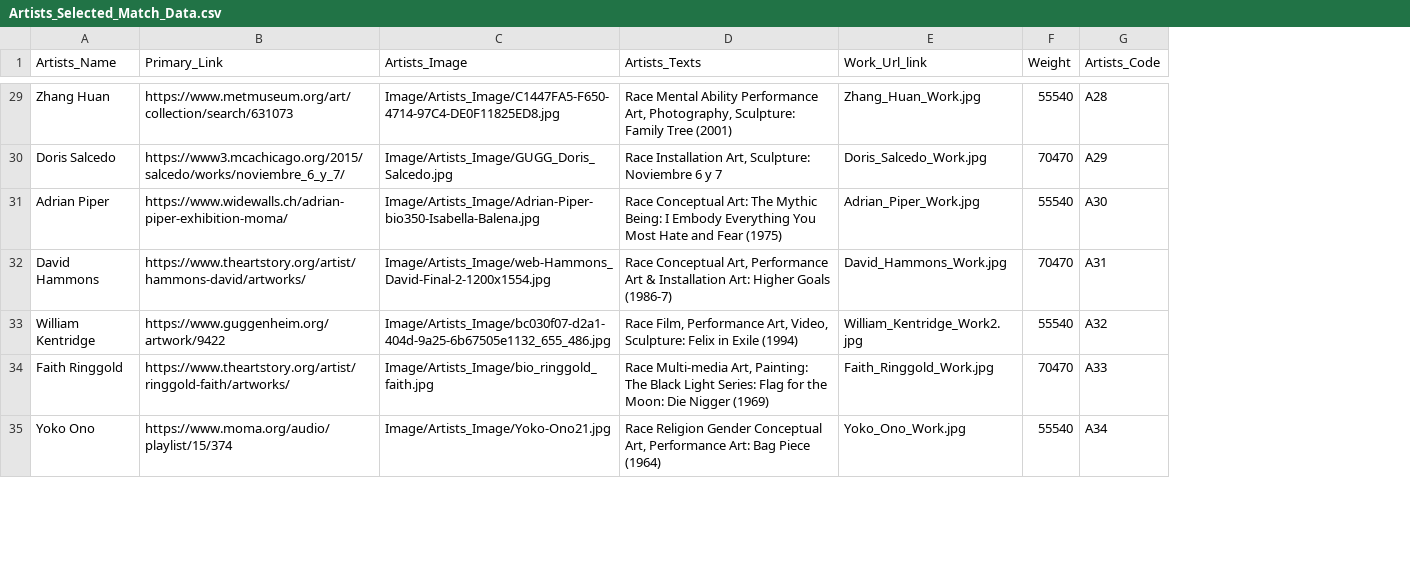
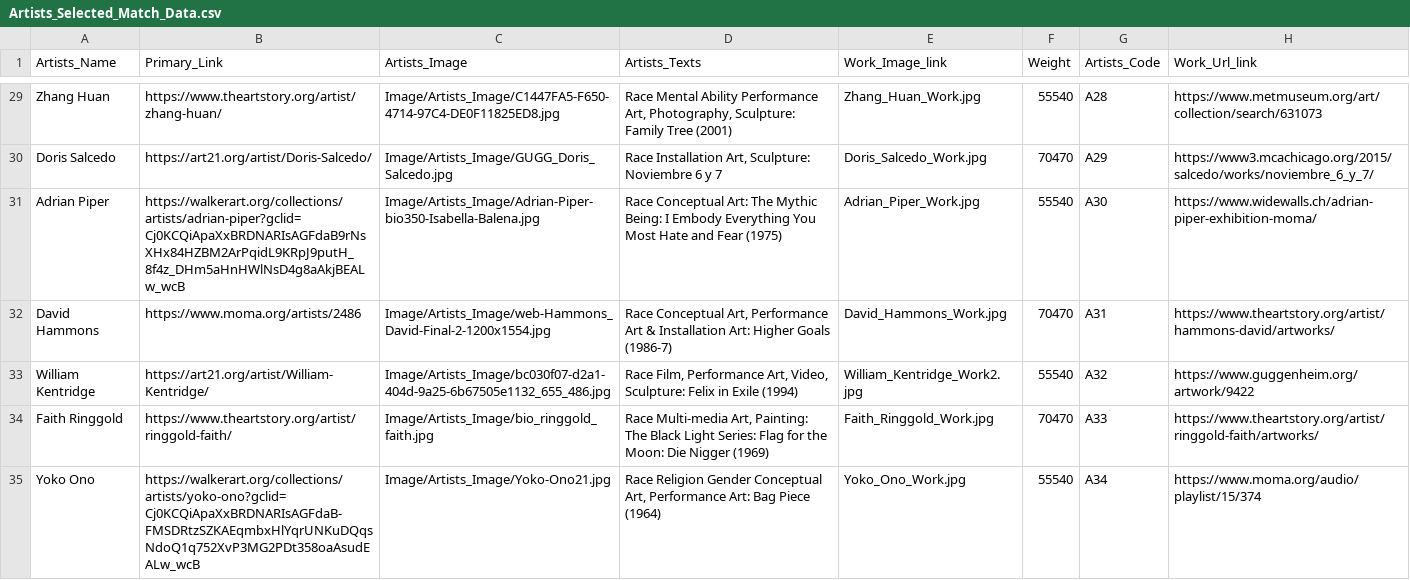
Before and after one commit to mu009009/Artists_Bubble_Project, a CSV file: Artists_Selected_Match_Data.csv, drawn as a sheet; only a part is shown, gaps mark what is left out; the diff covers the shown part only; the diff names each change by its address in the sheet, - before the commit and + after, or states it on an @@ line.

```diff
--- a/Artists_Selected_Match_Data.csv
+++ b/Artists_Selected_Match_Data.csv
+column H (Work_Url_link), rows 29-35: https://www.metmuseum.org/art/collection/search/631073 | https://www3.mcachicago.org/2015/salcedo/works/noviembre_6_y_7/ | https://www.widewalls.ch/adrian-piper-exhibition-moma/ | https://www.theartstory.org/artist/hammons-david/artworks/ | https://www.guggenheim.org/artwork/9422 | https://www.theartstory.org/artist/ringgold-faith/artworks/ | https://www.moma.org/audio/playlist/15/374
-E1: Work_Url_link
+E1: Work_Image_link
-B29 (Primary_Link): https://www.metmuseum.org/art/collection/search/631073
+B29 (Primary_Link): https://www.theartstory.org/artist/zhang-huan/
-B30 (Primary_Link): https://www3.mcachicago.org/2015/salcedo/works/noviembre_6_y_7/
+B30 (Primary_Link): https://art21.org/artist/Doris-Salcedo/
-B31 (Primary_Link): https://www.widewalls.ch/adrian-piper-exhibition-moma/
+B31 (Primary_Link): https://walkerart.org/collections/artists/adrian-piper?gclid=Cj0KCQiApaXxBRDNARIsAGFdaB9rNsXHx84HZBM2ArPqidL9KRpJ9putH_8f4z_DHm5aHnHWlNsD4g8aAkjBEALw_wcB
-B32 (Primary_Link): https://www.theartstory.org/artist/hammons-david/artworks/
+B32 (Primary_Link): https://www.moma.org/artists/2486
-B33 (Primary_Link): https://www.guggenheim.org/artwork/9422
+B33 (Primary_Link): https://art21.org/artist/William-Kentridge/
-B34 (Primary_Link): https://www.theartstory.org/artist/ringgold-faith/artworks/
+B34 (Primary_Link): https://www.theartstory.org/artist/ringgold-faith/
-B35 (Primary_Link): https://www.moma.org/audio/playlist/15/374
+B35 (Primary_Link): https://walkerart.org/collections/artists/yoko-ono?gclid=Cj0KCQiApaXxBRDNARIsAGFdaB-FMSDRtzSZKAEqmbxHlYqrUNKuDQqsNdoQ1q752XvP3MG2PDt358oaAsudEALw_wcB
```
Also changed, not shown: 68 edited cells elsewhere in this file, 2 other files.
